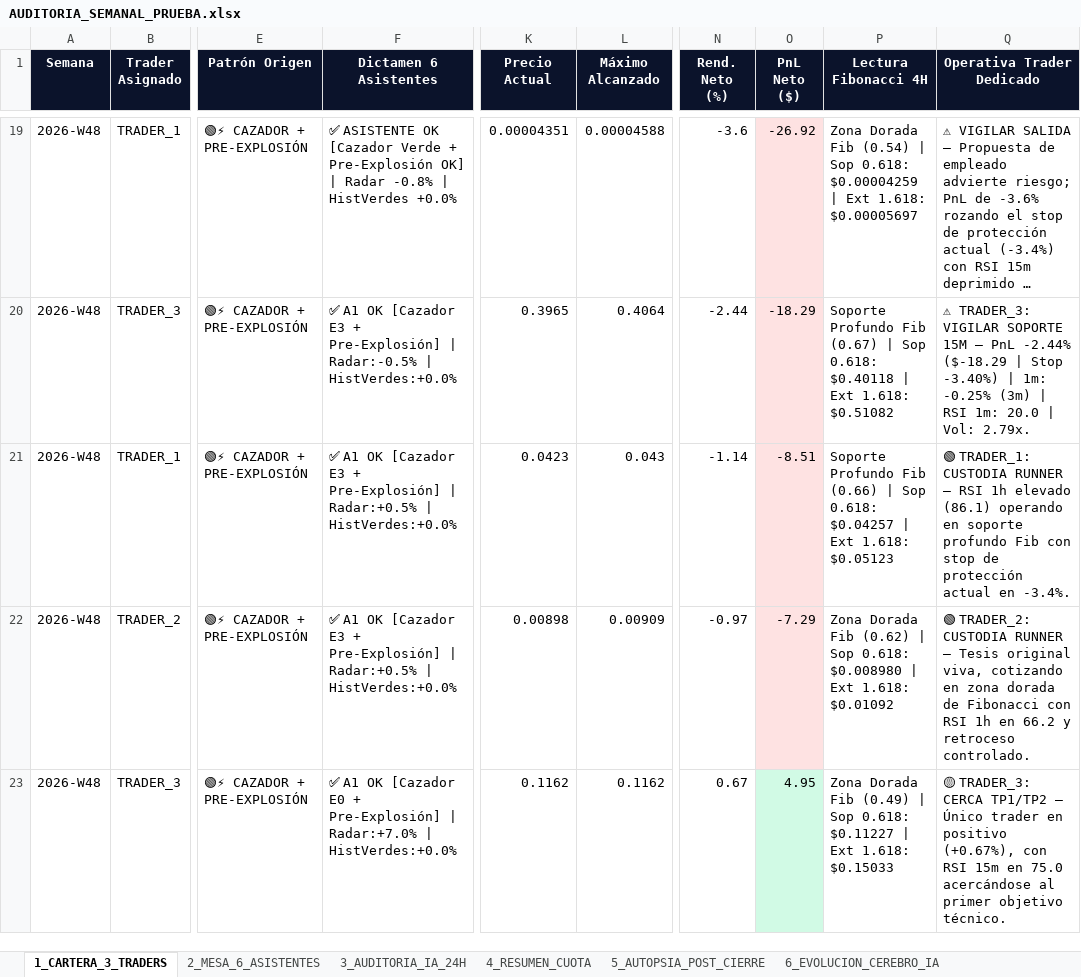
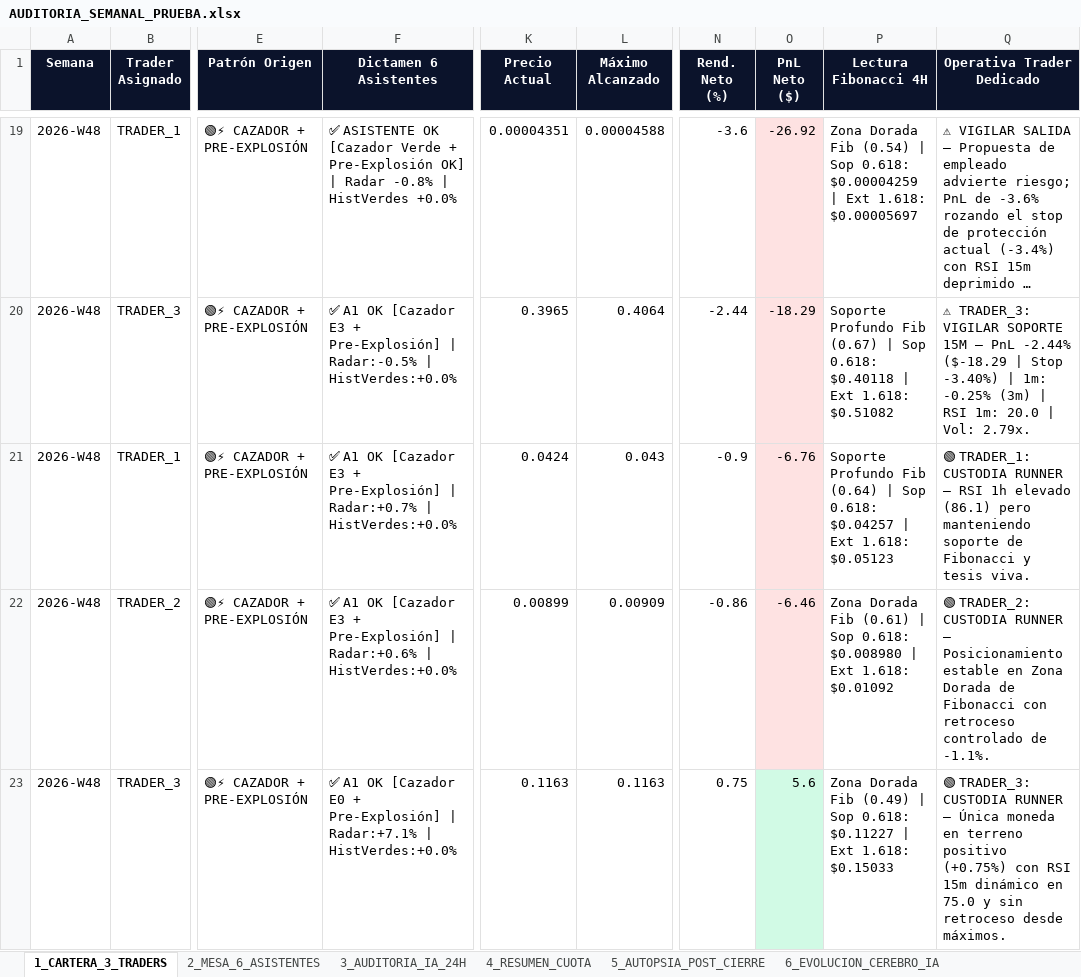
Before and after one commit to kjanoto-coder/panel-cripto, an Excel workbook: AUDITORIA_SEMANAL_PRUEBA.xlsx, sheet 1_CARTERA_3_TRADERS, drawn as a sheet; only a part is shown, gaps mark what is left out; long unchanged cells end in …; values as stored, in another font and other column widths than the file's, no borders; the diff names each change by its address in the sheet, - before the commit and + after, or states it on an @@ line.

```diff
--- a/AUDITORIA_SEMANAL_PRUEBA.xlsx (sheet 1_CARTERA_3_TRADERS)
+++ b/AUDITORIA_SEMANAL_PRUEBA.xlsx (sheet 1_CARTERA_3_TRADERS)
-F21 (Dictamen 6 Asistentes): …Pre-Explosión] | Radar:+0.5% | HistVerdes:+0.0%
+F21 (Dictamen 6 Asistentes): …Pre-Explosión] | Radar:+0.7% | HistVerdes:+0.0%
-K21 (Precio Actual): 0.0423
+K21 (Precio Actual): 0.0424
-N21 (Rend. Neto (%)): -1.14
+N21 (Rend. Neto (%)): -0.9
-O21 (PnL Neto ($)): -8.51
+O21 (PnL Neto ($)): -6.76
-P21 (Lectura Fibonacci 4H): …Profundo Fib (0.66) | Sop…
+P21 (Lectura Fibonacci 4H): …Profundo Fib (0.64) | Sop…
-Q21 (Operativa Trader Dedicado): …elevado (86.1) operando en soporte profundo Fib con stop de protección actual en -3.4%.
+Q21 (Operativa Trader Dedicado): …elevado (86.1) pero manteniendo soporte de Fibonacci y tesis viva.
-F22 (Dictamen 6 Asistentes): …Pre-Explosión] | Radar:+0.5% | HistVerdes:+0.0%
+F22 (Dictamen 6 Asistentes): …Pre-Explosión] | Radar:+0.6% | HistVerdes:+0.0%
-K22 (Precio Actual): 0.00898
+K22 (Precio Actual): 0.00899
-N22 (Rend. Neto (%)): -0.97
+N22 (Rend. Neto (%)): -0.86
-O22 (PnL Neto ($)): -7.29
+O22 (PnL Neto ($)): -6.46
-P22 (Lectura Fibonacci 4H): …Dorada Fib (0.62) | Sop…
+P22 (Lectura Fibonacci 4H): …Dorada Fib (0.61) | Sop…
-Q22 (Operativa Trader Dedicado): …RUNNER — Tesis original viva, cotizando en zona dorada de Fibonacci con RSI 1h en 66.2 y retroceso controlado.
+Q22 (Operativa Trader Dedicado): …RUNNER — Posicionamiento estable en Zona Dorada de Fibonacci con retroceso controlado de -1.1%.
-F23 (Dictamen 6 Asistentes): …Pre-Explosión] | Radar:+7.0% | HistVerdes:+0.0%
+F23 (Dictamen 6 Asistentes): …Pre-Explosión] | Radar:+7.1% | HistVerdes:+0.0%
-K23 (Precio Actual): 0.1162
+K23 (Precio Actual): 0.1163
-L23 (Máximo Alcanzado): 0.1162
+L23 (Máximo Alcanzado): 0.1163
-N23 (Rend. Neto (%)): 0.67
+N23 (Rend. Neto (%)): 0.75
-O23 (PnL Neto ($)): 4.95
+O23 (PnL Neto ($)): 5.6
-Q23 (Operativa Trader Dedicado): 🟡 TRADER_3: CERCA TP1/TP2 — Único trader en positivo (+0.67%), con RSI 15m en 75.0 acercándose al primer objetivo técnico.
+Q23 (Operativa Trader Dedicado): 🟢 TRADER_3: CUSTODIA RUNNER — Única moneda en terreno positivo (+0.75%) con RSI 15m dinámico en 75.0 y sin retroceso desde máximos.
```
Also changed, not shown: sheet 2_MESA_6_ASISTENTES, sheet 3_AUDITORIA_IA_24H, sheet 4_RESUMEN_CUOTA, sheet 6_EVOLUCION_CEREBRO_IA, 3 other files.
